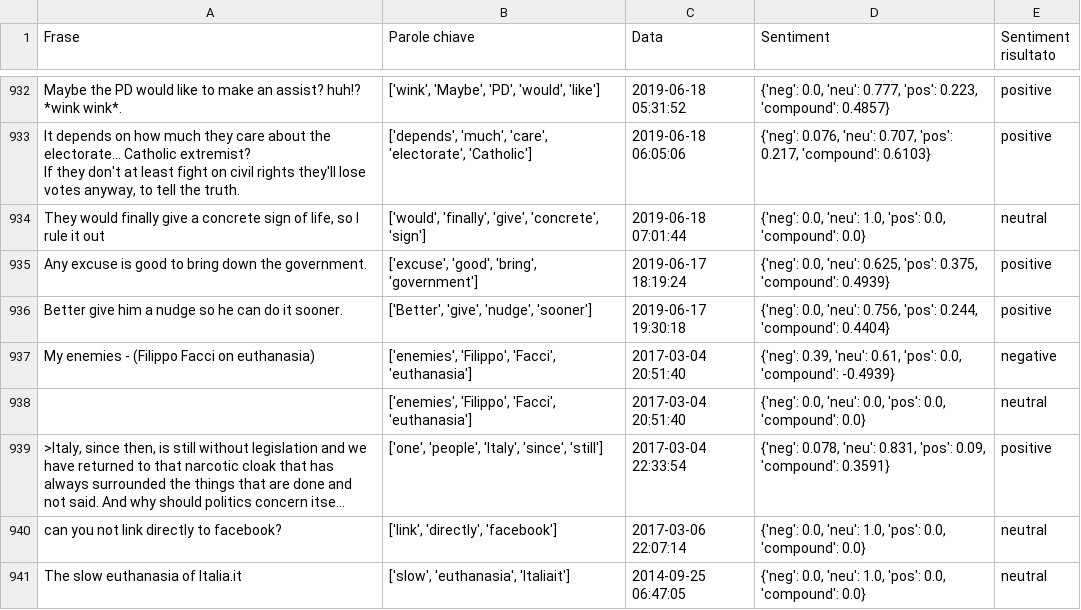
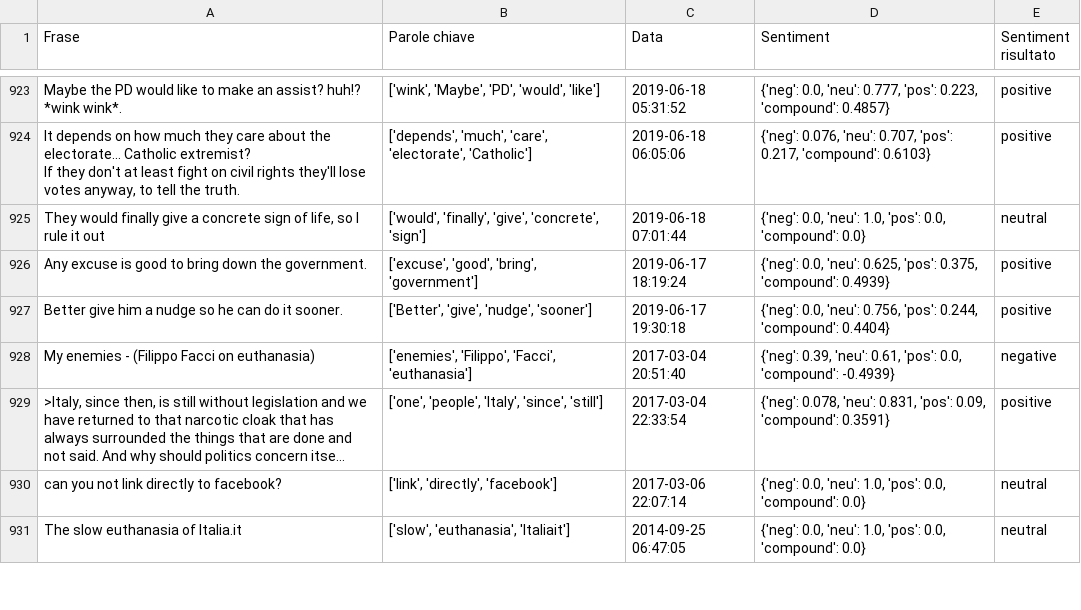
Before and after one commit to FrancescoPennacchia/semantic-intelligence-for-cybersecurity, a CSV file: dati/dataseset_italia_con_sentiment.csv, drawn as a sheet; only a part is shown, gaps mark what is left out; long unchanged cells end in …; the diff covers the shown part only; the diff names each change by its address in the sheet, - before the commit and + after, or states it on an @@ line.

```diff
--- a/dati/dataseset_italia_con_sentiment.csv
+++ b/dati/dataseset_italia_con_sentiment.csv
-row 938:  | ['enemies', 'Filippo', 'Facci', 'euthanasia'] | 2017-03-04 20:51:40 | {'neg': 0.0, 'neu': 0.0, 'pos': 0.0, 'compound': 0.0} | neutral
```
Also changed, not shown: 13 removed rows elsewhere in this file, 15 other files.
